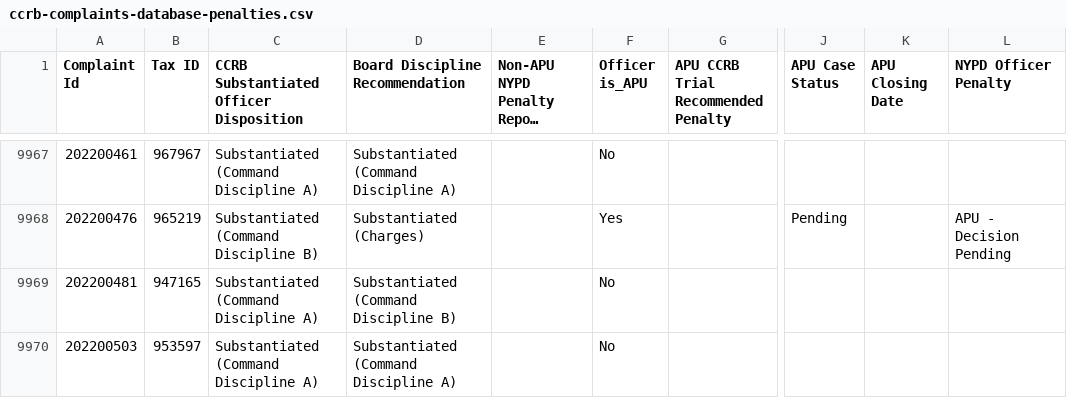
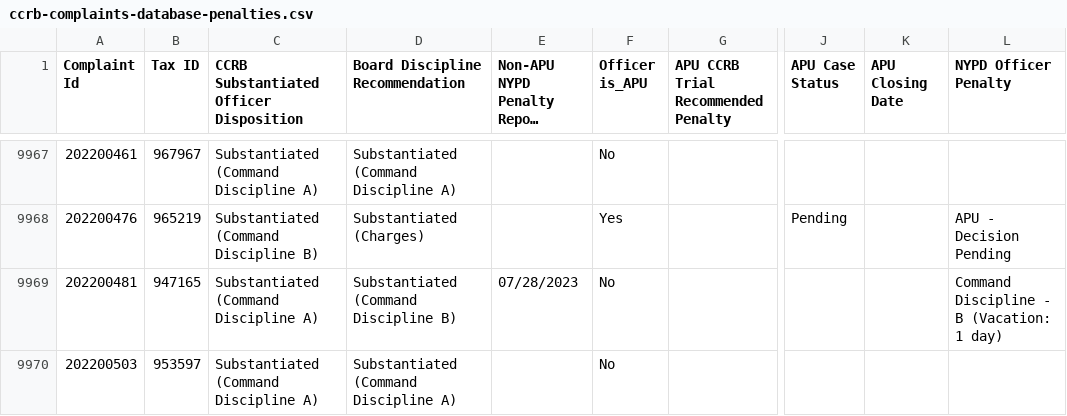
Before and after one commit to ryanwatkins/ccrb-complaints-database, a CSV file: ccrb-complaints-database-penalties.csv, drawn as a sheet; only a part is shown, gaps mark what is left out; long unchanged cells end in …; the diff covers the shown part only; the diff names each change by its address in the sheet, - before the commit and + after, or states it on an @@ line.

```diff
--- a/ccrb-complaints-database-penalties.csv
+++ b/ccrb-complaints-database-penalties.csv
-E9969 (Non-APU NYPD Penalty Report Date): (empty)
+E9969 (Non-APU NYPD Penalty Report Date): 07/28/2023
-L9969 (NYPD Officer Penalty): (empty)
+L9969 (NYPD Officer Penalty): Command Discipline - B (Vacation: 1 day)
```
Also changed, not shown: 68 edited cells elsewhere in this file.
